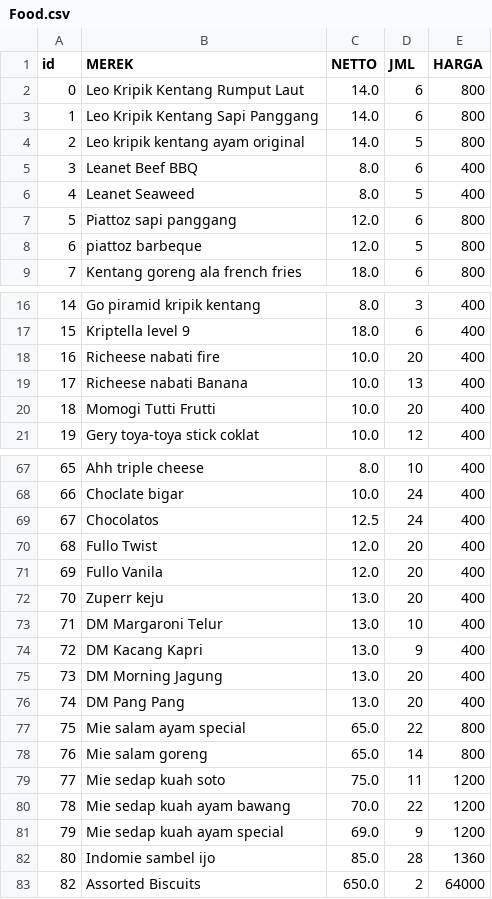
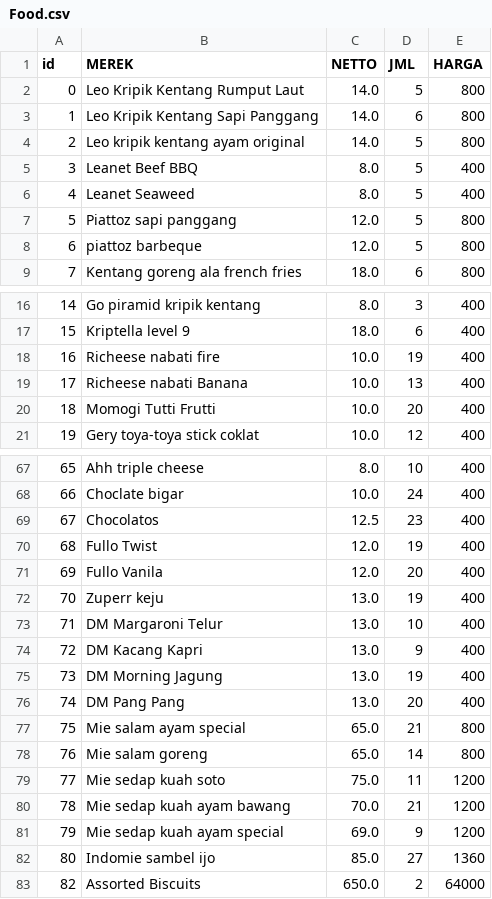
Before and after one commit to Myon2000/CekakArta, a CSV file: Food.csv, drawn as a sheet; only a part is shown, gaps mark what is left out; the diff covers the shown part only.

```diff
--- a/Food.csv
+++ b/Food.csv
@@ -1,8 +1,8 @@
 id,MEREK,NETTO,JML,HARGA
-0,Leo Kripik Kentang Rumput Laut,14.0,6,800
+0,Leo Kripik Kentang Rumput Laut,14.0,5,800
 1,Leo Kripik Kentang Sapi Panggang,14.0,6,800
 2,Leo kripik kentang ayam original,14.0,5,800
-3,Leanet Beef BBQ,8.0,6,400
+3,Leanet Beef BBQ,8.0,5,400
 4,Leanet Seaweed,8.0,5,400
-5,Piattoz sapi panggang,12.0,6,800
+5,Piattoz sapi panggang,12.0,5,800
 6,piattoz barbeque,12.0,5,800
@@ -17,3 +17,3 @@ id,MEREK,NETTO,JML,HARGA
 15,Kriptella level 9,18.0,6,400
-16,Richeese nabati fire,10.0,20,400
+16,Richeese nabati fire,10.0,19,400
 17,Richeese nabati Banana,10.0,13,400
@@ -68,16 +68,16 @@ id,MEREK,NETTO,JML,HARGA
 66,Choclate bigar,10.0,24,400
-67,Chocolatos,12.5,24,400
-68,Fullo Twist,12.0,20,400
+67,Chocolatos,12.5,23,400
+68,Fullo Twist,12.0,19,400
 69,Fullo Vanila,12.0,20,400
-70,Zuperr keju,13.0,20,400
+70,Zuperr keju,13.0,19,400
 71,DM Margaroni Telur,13.0,10,400
 72,DM Kacang Kapri,13.0,9,400
-73,DM Morning Jagung,13.0,20,400
+73,DM Morning Jagung,13.0,19,400
 74,DM Pang Pang,13.0,20,400
-75,Mie salam ayam special,65.0,22,800
+75,Mie salam ayam special,65.0,21,800
 76,Mie salam goreng,65.0,14,800
 77,Mie sedap kuah soto,75.0,11,1200
-78,Mie sedap kuah ayam bawang,70.0,22,1200
+78,Mie sedap kuah ayam bawang,70.0,21,1200
 79,Mie sedap kuah ayam special,69.0,9,1200
-80,Indomie sambel ijo,85.0,28,1360
+80,Indomie sambel ijo,85.0,27,1360
 82,Assorted Biscuits,650.0,2,64000
```
Also changed, not shown: 16 edited cells elsewhere in this file, 1 other file.
